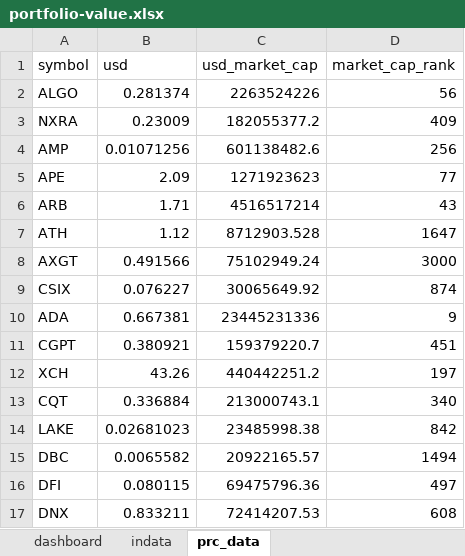
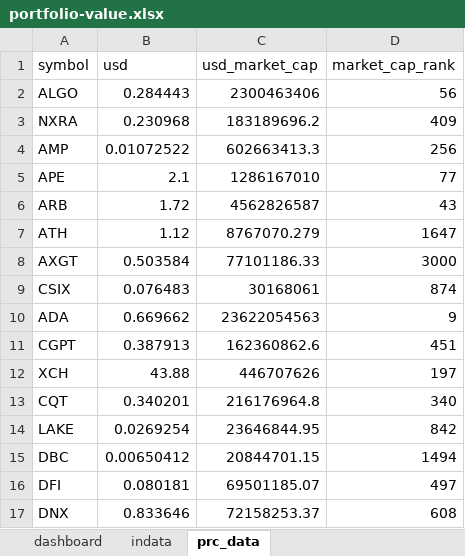
Before and after one commit to ereboreum/important-docs, an Excel workbook: portfolio-value.xlsx, sheet prc_data, drawn as a sheet; only a part is shown; values as stored, in another font and other column widths than the file's, no borders; table styles not drawn; the diff covers the shown part only; the diff names each change by its address in the sheet, - before the commit and + after, or states it on an @@ line.

Commit message:
updated prc_data.csv file

```diff
--- a/portfolio-value.xlsx (sheet prc_data)
+++ b/portfolio-value.xlsx (sheet prc_data)
-B2 (usd): 0.281374
+B2 (usd): 0.284443
-C2 (usd_market_cap): 2263524226
+C2 (usd_market_cap): 2300463406
-B3 (usd): 0.23009
+B3 (usd): 0.230968
-C3 (usd_market_cap): 182055377.2
+C3 (usd_market_cap): 183189696.2
-B4 (usd): 0.01071256
+B4 (usd): 0.01072522
-C4 (usd_market_cap): 601138482.6
+C4 (usd_market_cap): 602663413.3
-B5 (usd): 2.09
+B5 (usd): 2.1
-C5 (usd_market_cap): 1271923623
+C5 (usd_market_cap): 1286167010
-B6 (usd): 1.71
+B6 (usd): 1.72
-C6 (usd_market_cap): 4516517214
+C6 (usd_market_cap): 4562826587
-C7 (usd_market_cap): 8712903.528
+C7 (usd_market_cap): 8767070.279
-B8 (usd): 0.491566
+B8 (usd): 0.503584
-C8 (usd_market_cap): 75102949.24
+C8 (usd_market_cap): 77101186.33
-B9 (usd): 0.076227
+B9 (usd): 0.076483
-C9 (usd_market_cap): 30065649.92
+C9 (usd_market_cap): 30168061
-B10 (usd): 0.667381
+B10 (usd): 0.669662
-C10 (usd_market_cap): 23445231336
+C10 (usd_market_cap): 23622054563
-B11 (usd): 0.380921
+B11 (usd): 0.387913
-C11 (usd_market_cap): 159379220.7
+C11 (usd_market_cap): 162360862.6
-B12 (usd): 43.26
+B12 (usd): 43.88
-C12 (usd_market_cap): 440442251.2
+C12 (usd_market_cap): 446707626
-B13 (usd): 0.336884
+B13 (usd): 0.340201
-C13 (usd_market_cap): 213000743.1
+C13 (usd_market_cap): 216176964.8
-B14 (usd): 0.02681023
+B14 (usd): 0.0269254
-C14 (usd_market_cap): 23485998.38
+C14 (usd_market_cap): 23646844.95
-B15 (usd): 0.0065582
+B15 (usd): 0.00650412
-C15 (usd_market_cap): 20922165.57
+C15 (usd_market_cap): 20844701.15
-B16 (usd): 0.080115
+B16 (usd): 0.080181
-C16 (usd_market_cap): 69475796.36
+C16 (usd_market_cap): 69501185.07
-B17 (usd): 0.833211
+B17 (usd): 0.833646
-C17 (usd_market_cap): 72414207.53
+C17 (usd_market_cap): 72158253.37
```
Also changed, not shown: 40 edited cells elsewhere in this sheet, sheet dashboard, 1 other file.
